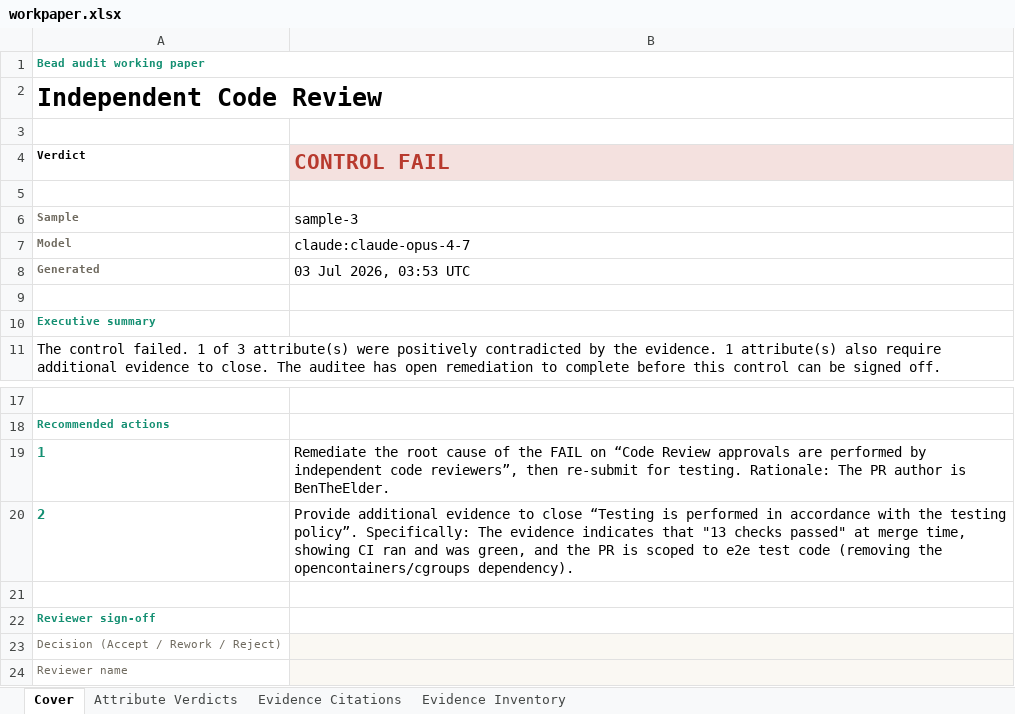
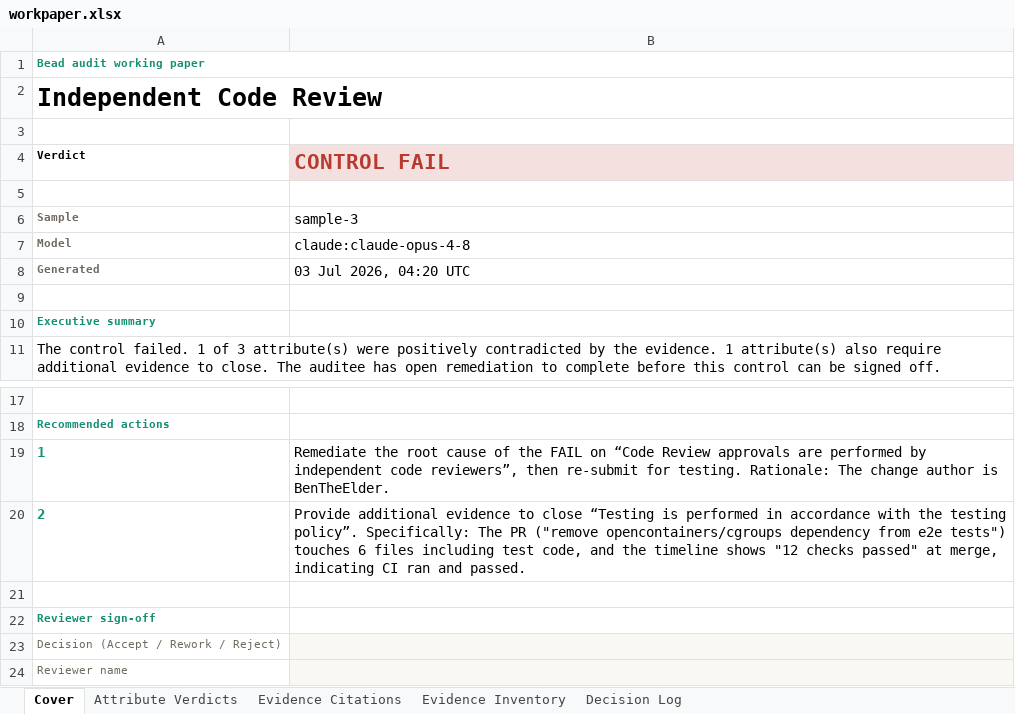
Before and after one commit to angelinaaziz/challenge, an Excel workbook: output/independent-code-review/claude/sample-3/workpaper.xlsx, sheet Cover, drawn as a sheet; only a part is shown, gaps mark what is left out; values as stored, in another font and other column widths than the file's, no borders; the diff names each change by its address in the sheet, - before the commit and + after, or states it on an @@ line.

Commit message:
Final push — Opus 4.8 · zeitlich magpies · full-population coverage callout
Model upgrade:
- Swapped default to claude-opus-4-8 (I'd been on 4.7; 4.8 was already
  available on the API — one-line .env change since cost isn't a factor).
- Re-ran all three controls single-run: ICR 6/6, UAR 3/3, CM 6/6 →
  Claude Opus 4.8 hits 15/15 (100%) on the golden set, matching the 4.7
  tuned-prompt run. Committed assessment.json artefacts are now on 4.8.
- README + NOTES + .env.example updated to reflect 4.8 as the default.

Zeitlich magpies (three tiny convention adds identified in a focused
review pass, each sub-15-min):

1. AGENTS.md at repo root (Bead's zeitlich has one — repo shape, env
   setup, testing contract, prompt-editing conventions, provider swap,
   the do-not-do list).
2. id + category fields on every golden.jsonl row (their runner slices
   results by category — mine will too). Every row now has a stable id
   like `uar-sample1-remediation` and a category tag like `remediation`,
   `testing`, `cadence`, `documentation`, `approval`, `testing-evidence`.
3. evals/README.md documenting the fixture shape, category breakdown
   (15 rows), run command, cost note, env vars, and how to add new
   golden entries.

Full-population coverage callout:
- Reperformance summary now opens with an explicit "Full-population
  reperformance — 100% of the N in-scope account(s) tested, not a
  sample" line. Bead literally markets this positioning ("full-
  population testing over sampling") and the deterministic reconciler
  tests every row — this makes the audit-defensible advantage explicit
  in the workpaper.
- README + NOTES have matching callouts.

All 18/18 tests still passing. Ruff clean.

```diff
--- a/output/independent-code-review/claude/sample-3/workpaper.xlsx (sheet Cover)
+++ b/output/independent-code-review/claude/sample-3/workpaper.xlsx (sheet Cover)
+sheet tab: Decision Log
-B7 (CONTROL FAIL): claude:claude-opus-4-7
+B7 (CONTROL FAIL): claude:claude-opus-4-8
-B8 (CONTROL FAIL): 03 Jul 2026, 03:53 UTC
+B8 (CONTROL FAIL): 03 Jul 2026, 04:20 UTC
-B19 (CONTROL FAIL): …Rationale: The PR author is…
+B19 (CONTROL FAIL): …Rationale: The change author is…
-B20 (CONTROL FAIL): …Specifically: The evidence indicates that "13 checks passed" at merge time, showing CI ran and was green, and the PR is scoped to e2e test code (removing the opencontainers/cgroups dependency).
+B20 (CONTROL FAIL): …Specifically: The PR ("remove opencontainers/cgroups dependency from e2e tests") touches 6 files including test code, and the timeline shows "12 checks passed" at merge, indicating CI ran and passed.
```
Also changed, not shown: sheet Evidence Citations, sheet Attribute Verdicts, sheet Evidence Inventory, output/change-management/claude/sample-1/workpaper.xlsx, output/independent-code-review/claude/sample-1/workpaper.xlsx, 41 other files.
